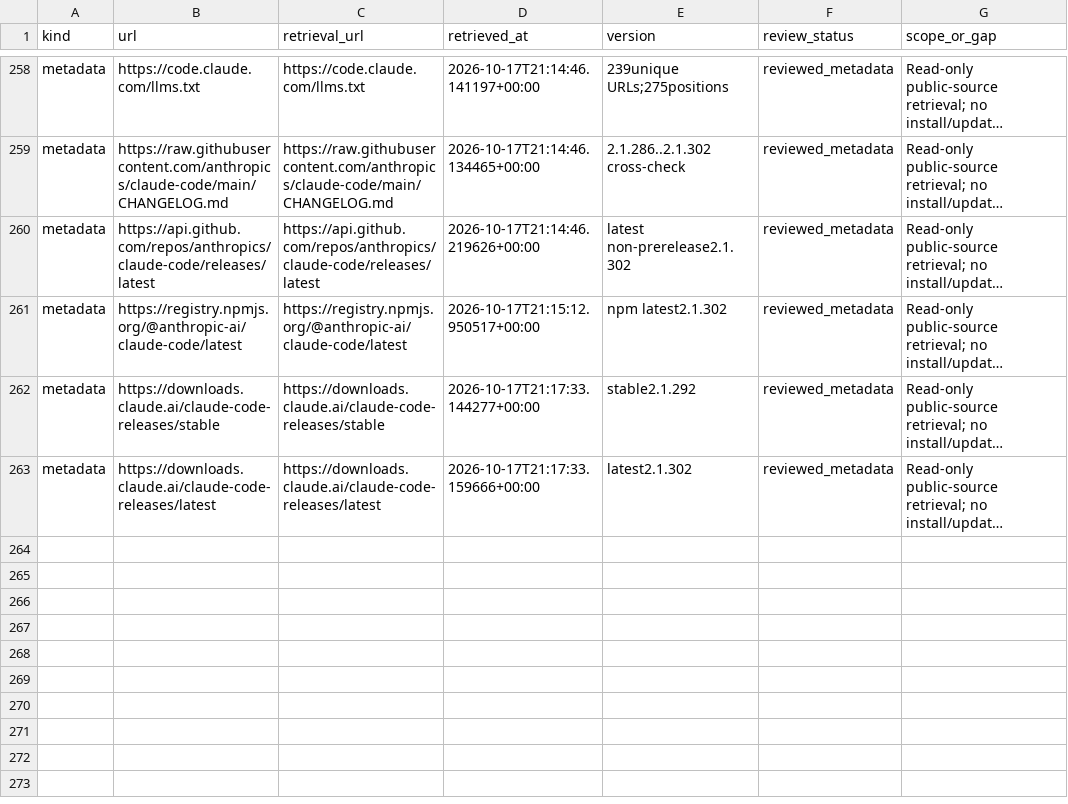
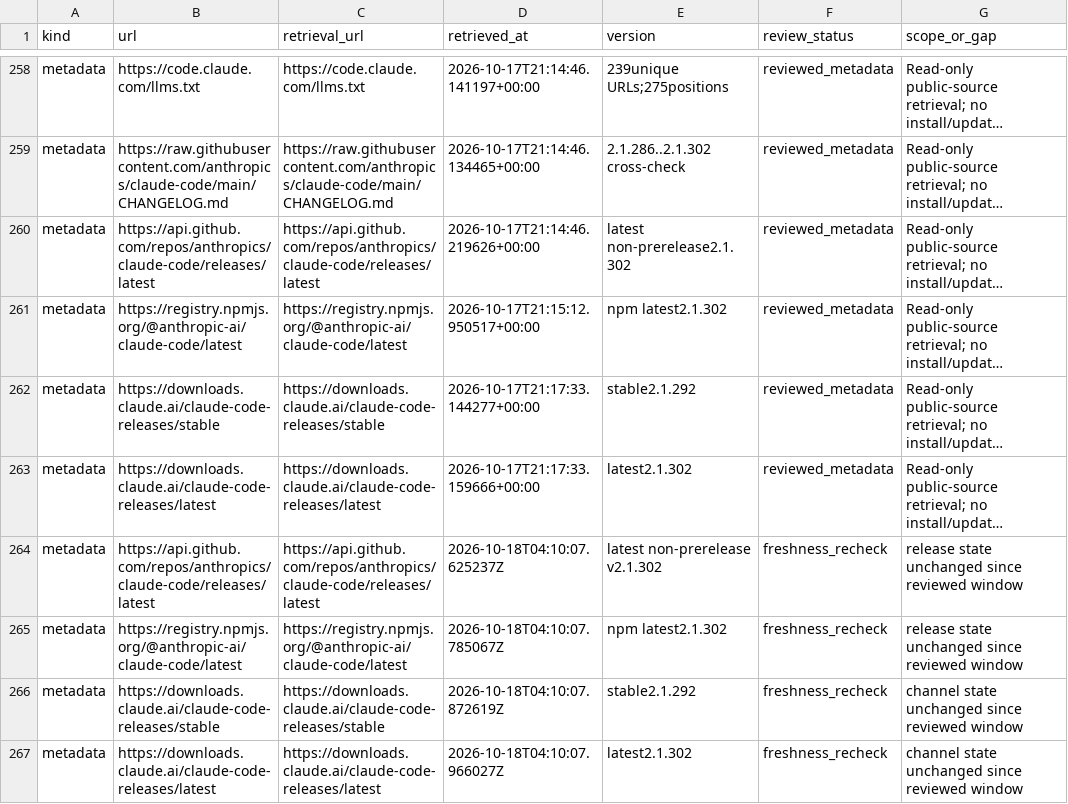
Before and after one commit to Richards-LLC/cassy, a CSV file: docs/analysis/cas-f1ca-claude-coverage.csv, drawn as a sheet; only a part is shown, gaps mark what is left out; long unchanged cells end in …; the diff names each change by its address in the sheet, - before the commit and + after, or states it on an @@ line.

```diff
--- a/docs/analysis/cas-f1ca-claude-coverage.csv
+++ b/docs/analysis/cas-f1ca-claude-coverage.csv
+row 264: metadata | https://api.github.com/repos/anthropics/claude-code/releases/latest | https://api.github.com/repos/anthropics/claude-code/releases/latest | 2026-10-18T04:10:07.625237Z | latest non-prerelease v2.1.302 | freshness_recheck | release state unchanged since reviewed window
+row 265: metadata | https://registry.npmjs.org/@anthropic-ai/claude-code/latest | https://registry.npmjs.org/@anthropic-ai/claude-code/latest | 2026-10-18T04:10:07.785067Z | npm latest2.1.302 | freshness_recheck | release state unchanged since reviewed window
+row 266: metadata | https://downloads.claude.ai/claude-code-releases/stable | https://downloads.claude.ai/claude-code-releases/stable | 2026-10-18T04:10:07.872619Z | stable2.1.292 | freshness_recheck | channel state unchanged since reviewed window
+row 267: metadata | https://downloads.claude.ai/claude-code-releases/latest | https://downloads.claude.ai/claude-code-releases/latest | 2026-10-18T04:10:07.966027Z | latest2.1.302 | freshness_recheck | channel state unchanged since reviewed window
```
Also changed, not shown: 4 other files.
